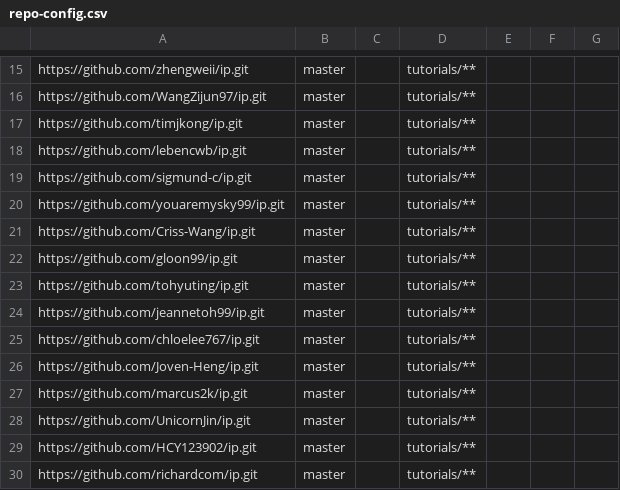
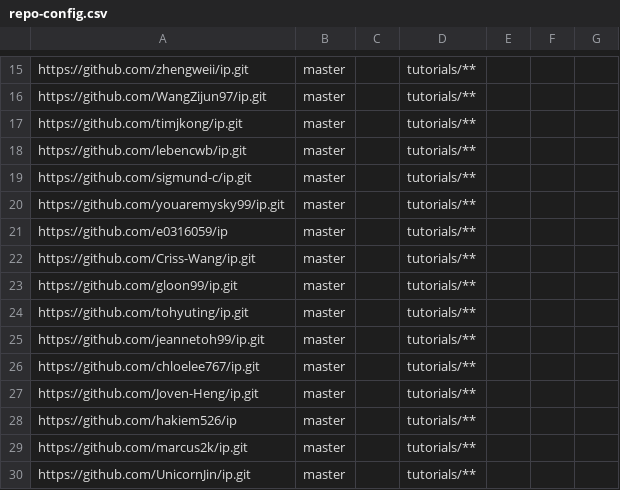
Before and after one commit to nus-tic2002-2020/ip-dashboard, a CSV file: configs/repo-config.csv, drawn as a sheet; only a part is shown, gaps mark what is left out; the shorter side is filled out with more unchanged rows.

```diff
--- a/configs/repo-config.csv
+++ b/configs/repo-config.csv
@@ -20,2 +20,3 @@ https://github.com/sigmund-c/ip.git,master,,tutorials/**,,,
 https://github.com/youaremysky99/ip.git,master,,tutorials/**,,,
+https://github.com/e0316059/ip,master,,tutorials/**,,,
 https://github.com/Criss-Wang/ip.git,master,,tutorials/**,,,
@@ -26,2 +27,3 @@ https://github.com/chloelee767/ip.git,master,,tutorials/**,,,
 https://github.com/Joven-Heng/ip.git,master,,tutorials/**,,,
+https://github.com/hakiem526/ip,master,,tutorials/**,,,
 https://github.com/marcus2k/ip.git,master,,tutorials/**,,,
```
Also changed, not shown: configs/author-config.csv.
